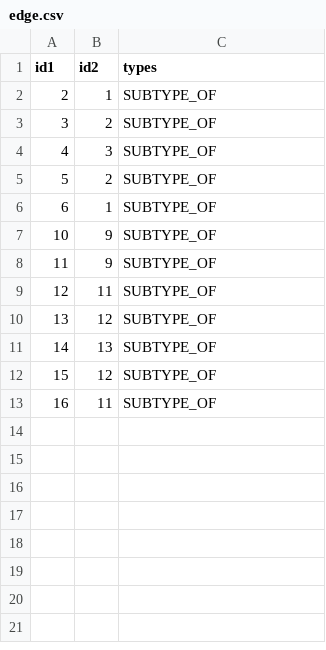
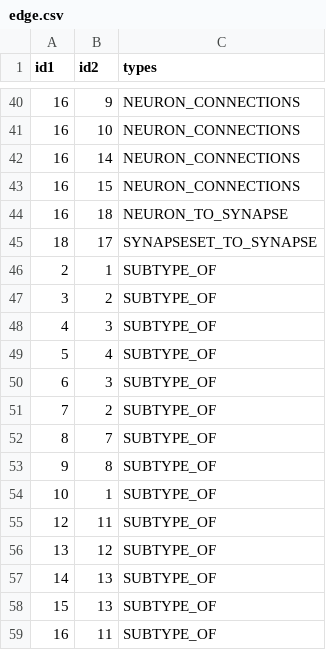
Before and after one commit to PI-Clustering/Code, a CSV file: app/webApp/scripts/graph/edge.csv, drawn as a sheet; only a part is shown, gaps mark what is left out; the diff covers the shown part only.

```diff
--- a/app/webApp/scripts/graph/edge.csv
+++ b/app/webApp/scripts/graph/edge.csv
@@ -2 +40,7 @@ id1,id2,types
+16,9,NEURON_CONNECTIONS
+16,10,NEURON_CONNECTIONS
+16,14,NEURON_CONNECTIONS
+16,15,NEURON_CONNECTIONS
+16,18,NEURON_TO_SYNAPSE
+18,17,SYNAPSESET_TO_SYNAPSE
 2,1,SUBTYPE_OF
@@ -4,6 +48,8 @@ id1,id2,types
 4,3,SUBTYPE_OF
-5,2,SUBTYPE_OF
-6,1,SUBTYPE_OF
-10,9,SUBTYPE_OF
-11,9,SUBTYPE_OF
+5,4,SUBTYPE_OF
+6,3,SUBTYPE_OF
+7,2,SUBTYPE_OF
+8,7,SUBTYPE_OF
+9,8,SUBTYPE_OF
+10,1,SUBTYPE_OF
 12,11,SUBTYPE_OF
@@ -11,3 +57,3 @@ id1,id2,types
 14,13,SUBTYPE_OF
-15,12,SUBTYPE_OF
+15,13,SUBTYPE_OF
 16,11,SUBTYPE_OF
```
Also changed, not shown: 38 added rows elsewhere in this file, app/webApp/scripts/graph/edge_fib25.csv, app/webApp/scripts/graph/edge_ldbc.csv, 8 other files.
